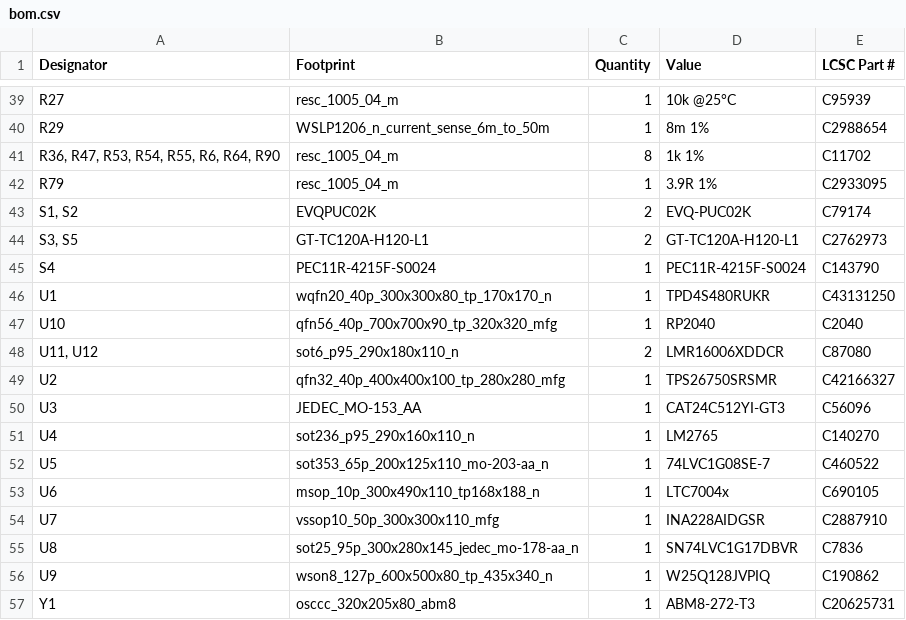
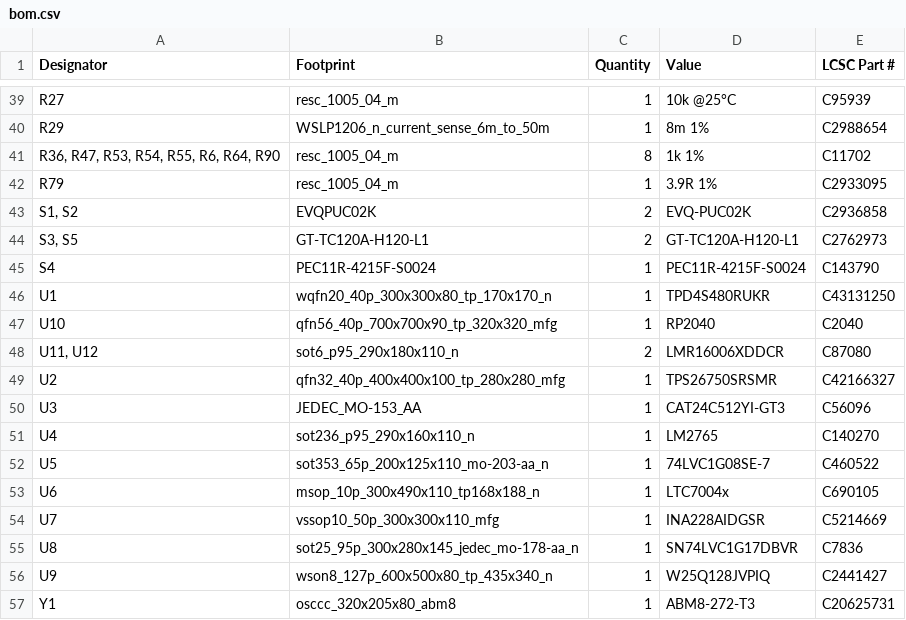
Before and after one commit to RileyCornelius/PD240W, a CSV file: PCB_files/production/bom.csv, drawn as a sheet; only a part is shown, gaps mark what is left out.

```diff
--- a/PCB_files/production/bom.csv
+++ b/PCB_files/production/bom.csv
@@ -42,3 +42,3 @@ R29,WSLP1206_n_current_sense_6m_to_50m,1,8m 1%,C2988654
 R79,resc_1005_04_m,1,3.9R 1%,C2933095
-"S1, S2",EVQPUC02K,2,EVQ-PUC02K,C79174
+"S1, S2",EVQPUC02K,2,EVQ-PUC02K,C2936858
 "S3, S5",GT-TC120A-H120-L1,2,GT-TC120A-H120-L1,C2762973
@@ -53,5 +53,5 @@ U5,sot353_65p_200x125x110_mo-203-aa_n,1,74LVC1G08SE-7,C460522
 U6,msop_10p_300x490x110_tp168x188_n,1,LTC7004x,C690105
-U7,vssop10_50p_300x300x110_mfg,1,INA228AIDGSR,C2887910
+U7,vssop10_50p_300x300x110_mfg,1,INA228AIDGSR,C5214669
 U8,sot25_95p_300x280x145_jedec_mo-178-aa_n,1,SN74LVC1G17DBVR,C7836
-U9,wson8_127p_600x500x80_tp_435x340_n,1,W25Q128JVPIQ,C190862
+U9,wson8_127p_600x500x80_tp_435x340_n,1,W25Q128JVPIQ,C2441427
 Y1,osccc_320x205x80_abm8,1,ABM8-272-T3,C20625731
```
Also changed, not shown: PCB_files/production/positions.csv, 14 other files.
